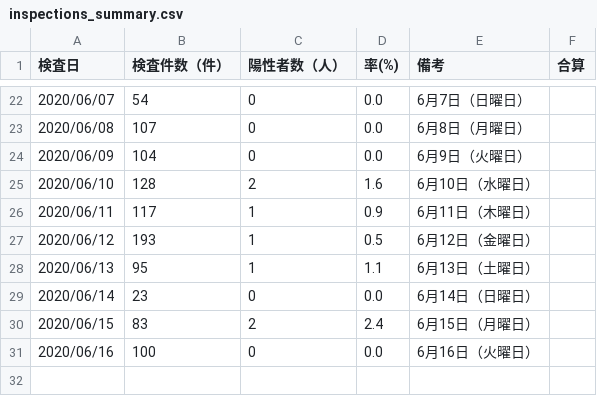
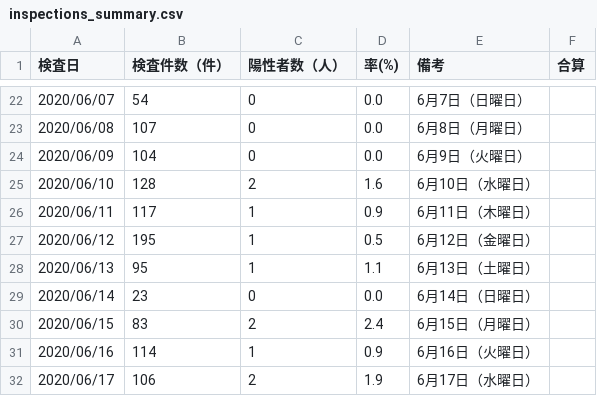
Before and after one commit to yoshitaka7/covid19, a CSV file: inspections_summary.csv, drawn as a sheet; only a part is shown, gaps mark what is left out.

```diff
--- a/inspections_summary.csv
+++ b/inspections_summary.csv
@@ -26,3 +26,3 @@
 2020/06/11,117,1,0.9,6月11日（木曜日）,
-2020/06/12,193,1,0.5,6月12日（金曜日）,
+2020/06/12,195,1,0.5,6月12日（金曜日）,
 2020/06/13,95,1,1.1,6月13日（土曜日）,
@@ -30,2 +30,3 @@
 2020/06/15,83,2,2.4,6月15日（月曜日）,
-2020/06/16,100,0,0.0,6月16日（火曜日）,
+2020/06/16,114,1,0.9,6月16日（火曜日）,
+2020/06/17,106,2,1.9,6月17日（水曜日）,
```
Also changed, not shown: inspection_persons_summary.csv, 1 other file.
